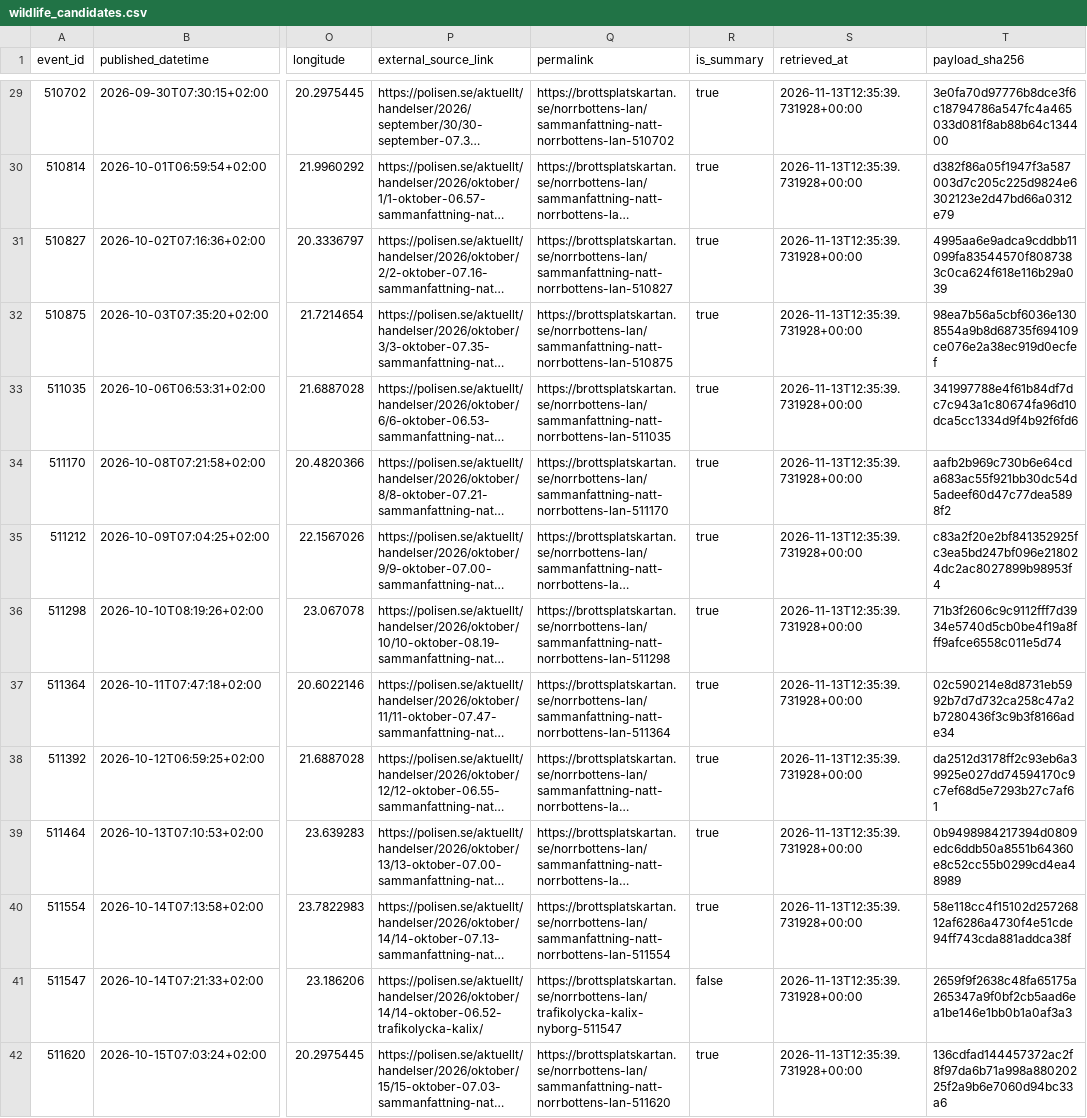
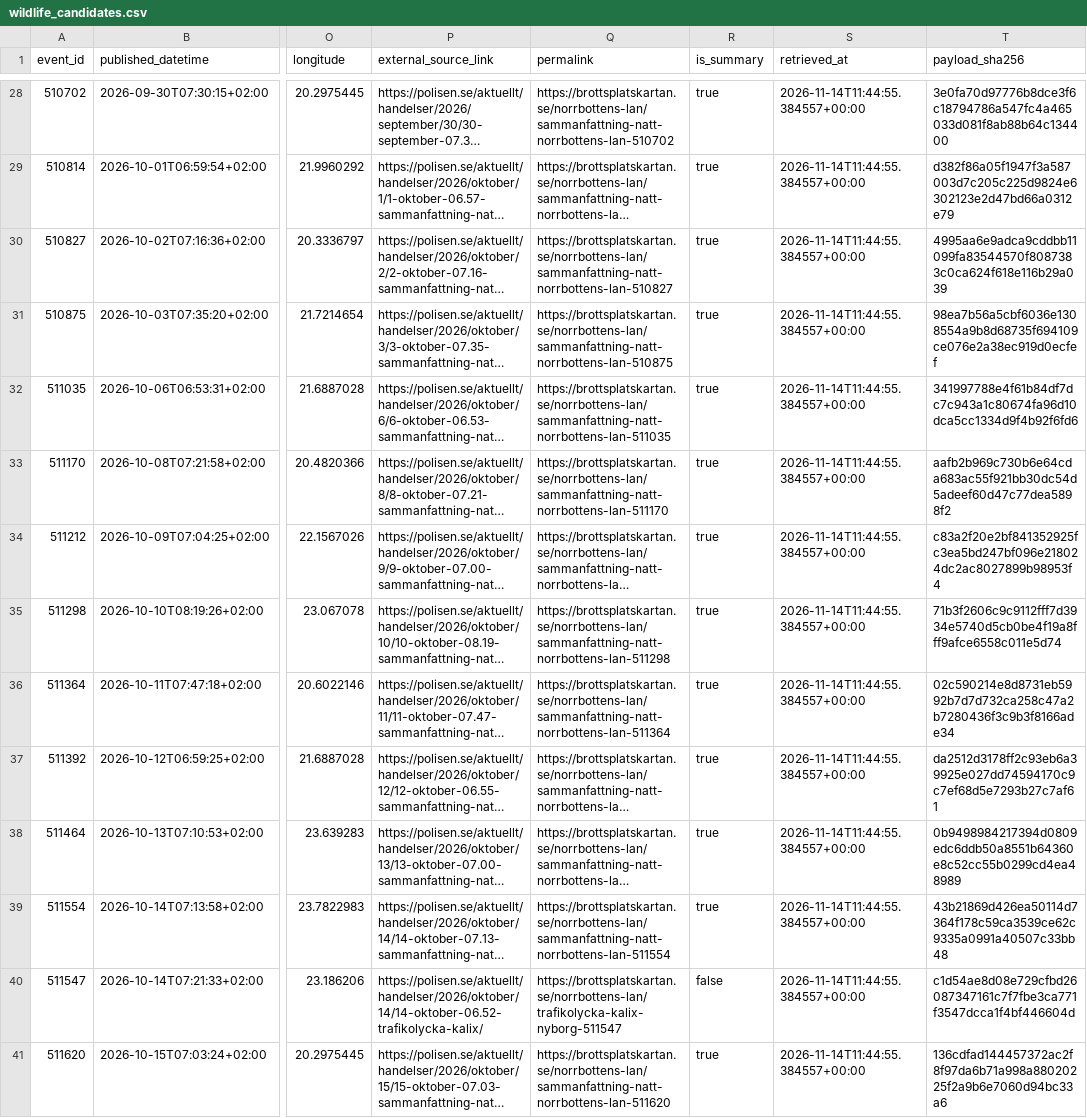
Before and after one commit to dahlinrobert-lgtm/Skog, a CSV file: data/police_events/wildlife_candidates.csv, drawn as a sheet; only a part is shown, gaps mark what is left out; long unchanged cells end in …; addresses are those after the commit; the diff covers the shown part only; the diff names each change by its address in the sheet, - before the commit and + after, or states it on an @@ line.

```diff
--- a/data/police_events/wildlife_candidates.csv
+++ b/data/police_events/wildlife_candidates.csv
-S28:S41 (retrieved_at): 2026-11-13T12:35:39.731928+00:00
+S28:S41 (retrieved_at): 2026-11-14T11:44:55.384557+00:00
-T39 (payload_sha256): 58e118cc4f15102d25726812af6286a4730f4e51cde94ff743cda881addca38f
+T39 (payload_sha256): 43b21869d426ea50114d7364f178c59ca3539ce62c9335a0991a40507c33bb48
-T40 (payload_sha256): 2659f9f2638c48fa65175a265347a9f0bf2cb5aad6ea1be146e1bb0b1a0af3a3
+T40 (payload_sha256): c1d54ae8d08e729cfbd26087347161c7f7fbe3ca771f3547dcca1f4bf446604d
```
Also changed, not shown: 1 removed row and 56 edited cells elsewhere in this file, data/police_events/events.csv, data/police_events/wildlife_incidents.csv, 1 other file.
